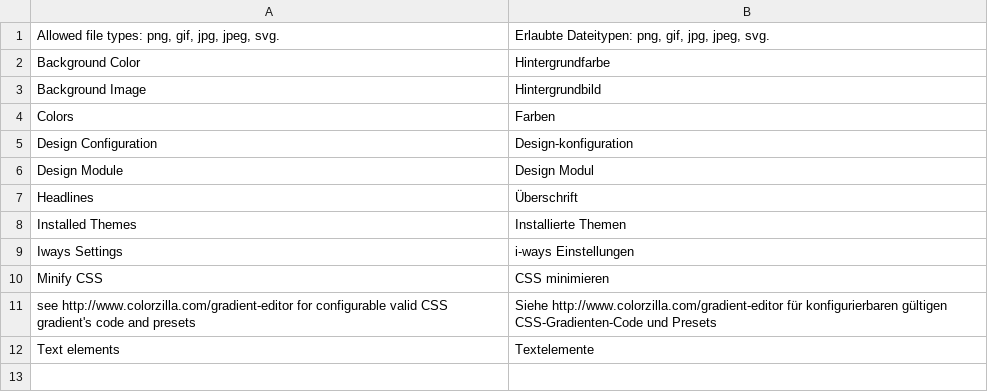
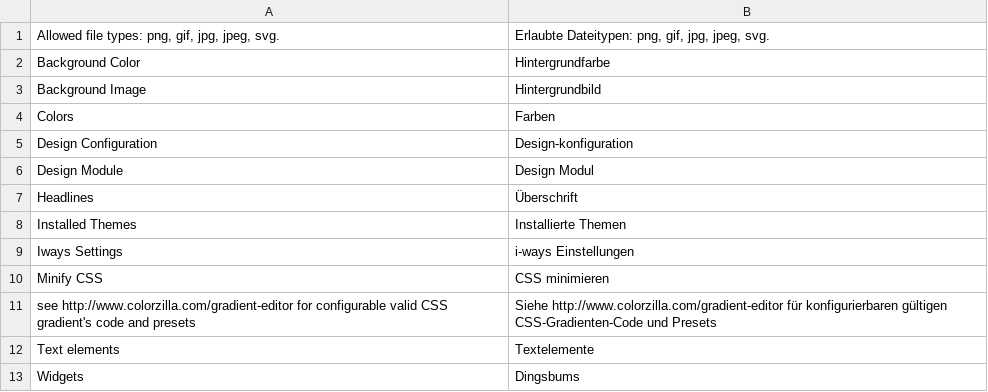
Before and after one commit to TheB3Rt0z/mag2, a CSV file: app/code/Iways/Design/i18n/de_DE.csv, drawn as a sheet.

```diff
--- a/app/code/Iways/Design/i18n/de_DE.csv
+++ b/app/code/Iways/Design/i18n/de_DE.csv
@@ -12 +12,2 @@
 "Text elements","Textelemente"
+"Widgets","Dingsbums"
```
Also changed, not shown: 4 other files.
